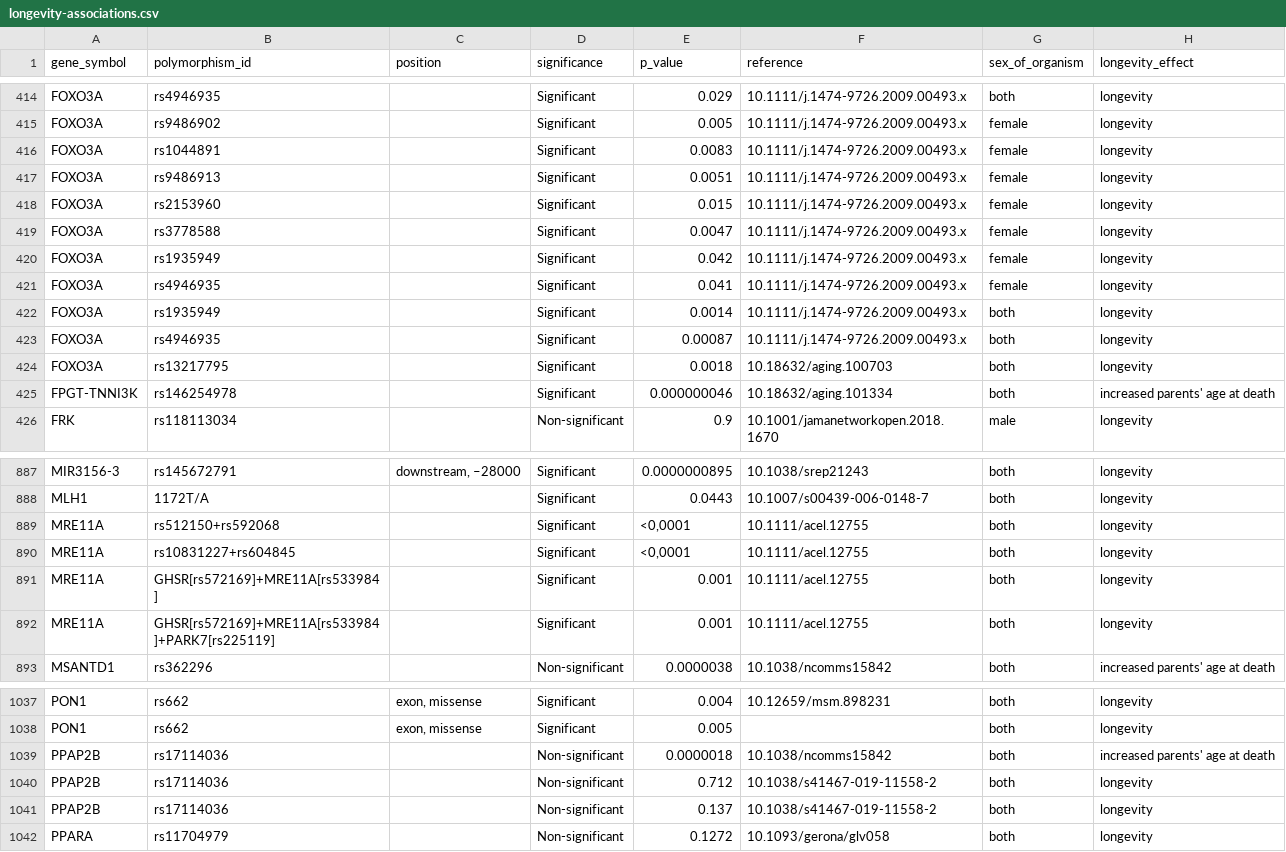
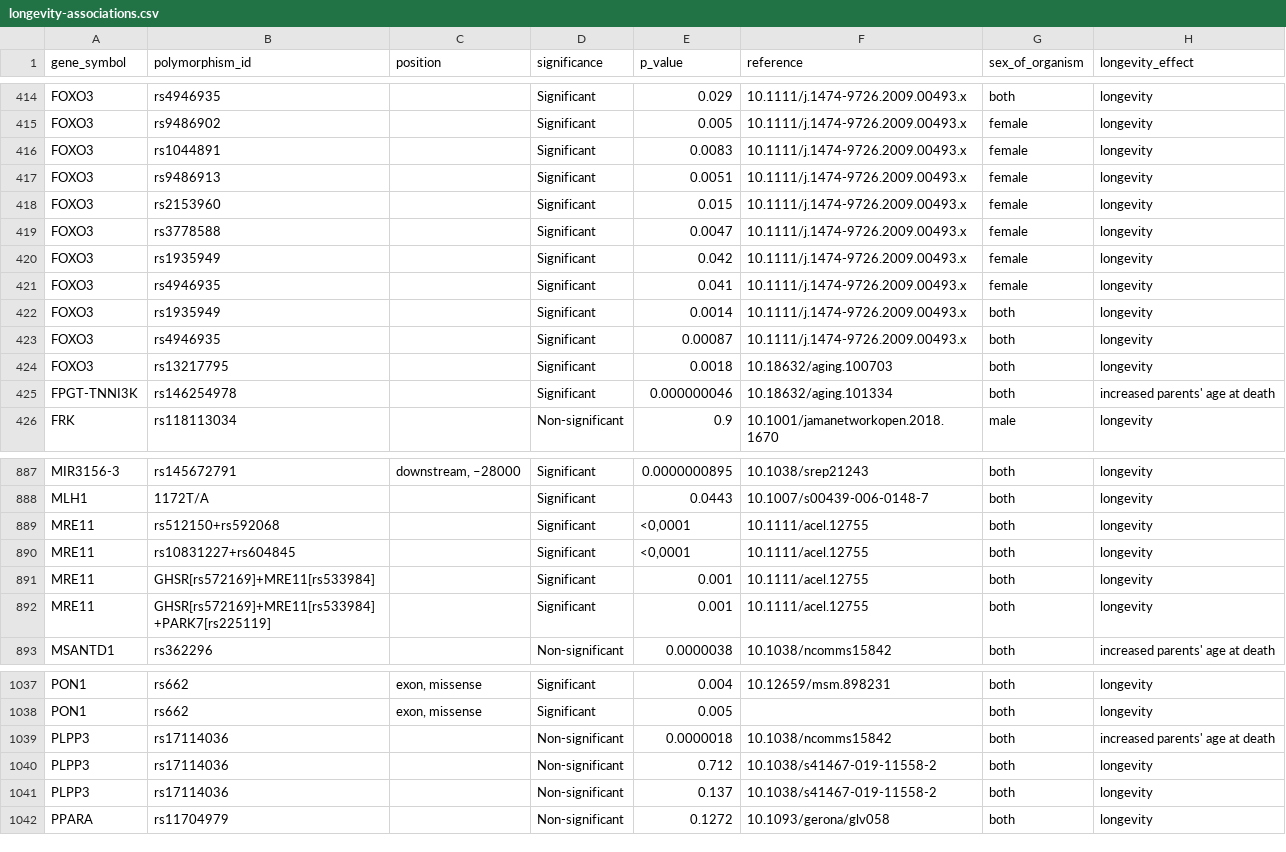
Before and after one commit to open-genes/open-genes-api, a CSV file: scripts/longevity_associations/longevity-associations.csv, drawn as a sheet; only a part is shown, gaps mark what is left out; the diff covers the shown part only; the diff names each change by its address in the sheet, - before the commit and + after, or states it on an @@ line.

Commit message:
OG-924. Change gene symbols from alias to HGNC

```diff
--- a/scripts/longevity_associations/longevity-associations.csv
+++ b/scripts/longevity_associations/longevity-associations.csv
-A414:A424 (gene_symbol): FOXO3A
+A414:A424 (gene_symbol): FOXO3
-A889:A892 (gene_symbol): MRE11A
+A889:A892 (gene_symbol): MRE11
-B891 (polymorphism_id): GHSR[rs572169]+MRE11A[rs533984]
+B891 (polymorphism_id): GHSR[rs572169]+MRE11[rs533984]
-B892 (polymorphism_id): GHSR[rs572169]+MRE11A[rs533984]+PARK7[rs225119]
+B892 (polymorphism_id): GHSR[rs572169]+MRE11[rs533984]+PARK7[rs225119]
-A1039:A1041 (gene_symbol): PPAP2B
+A1039:A1041 (gene_symbol): PLPP3
```
Also changed, not shown: 67 edited cells elsewhere in this file, scripts/expression_change_human_mrna/expression-change-human-mrna.csv.
